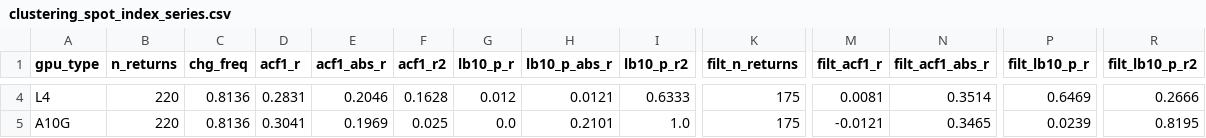
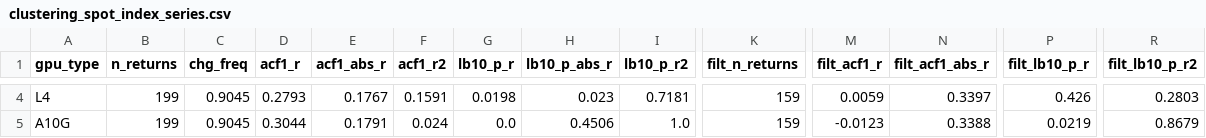
Before and after one commit to Ad1tyaRavi/GPUvol, a CSV file: out/clustering_spot_index_series.csv, drawn as a sheet; only a part is shown, gaps mark what is left out; the diff covers the shown part only; the diff names each change by its address in the sheet, - before the commit and + after, or states it on an @@ line.

```diff
--- a/out/clustering_spot_index_series.csv
+++ b/out/clustering_spot_index_series.csv
-B4:B5 (n_returns): 220
+B4:B5 (n_returns): 199
-C4:C5 (chg_freq): 0.8136
+C4:C5 (chg_freq): 0.9045
-D4 (acf1_r): 0.2831
+D4 (acf1_r): 0.2793
-E4 (acf1_abs_r): 0.2046
+E4 (acf1_abs_r): 0.1767
-F4 (acf1_r2): 0.1628
+F4 (acf1_r2): 0.1591
-G4 (lb10_p_r): 0.012
+G4 (lb10_p_r): 0.0198
-H4 (lb10_p_abs_r): 0.0121
+H4 (lb10_p_abs_r): 0.023
-I4 (lb10_p_r2): 0.6333
+I4 (lb10_p_r2): 0.7181
-K4:K5 (filt_n_returns): 175
+K4:K5 (filt_n_returns): 159
-M4 (filt_acf1_r): 0.0081
+M4 (filt_acf1_r): 0.0059
-N4 (filt_acf1_abs_r): 0.3514
+N4 (filt_acf1_abs_r): 0.3397
-P4 (filt_lb10_p_r): 0.6469
+P4 (filt_lb10_p_r): 0.426
-R4 (filt_lb10_p_r2): 0.2666
+R4 (filt_lb10_p_r2): 0.2803
-D5 (acf1_r): 0.3041
+D5 (acf1_r): 0.3044
-E5 (acf1_abs_r): 0.1969
+E5 (acf1_abs_r): 0.1791
-F5 (acf1_r2): 0.025
+F5 (acf1_r2): 0.024
-H5 (lb10_p_abs_r): 0.2101
+H5 (lb10_p_abs_r): 0.4506
-M5 (filt_acf1_r): -0.0121
+M5 (filt_acf1_r): -0.0123
-N5 (filt_acf1_abs_r): 0.3465
+N5 (filt_acf1_abs_r): 0.3388
-P5 (filt_lb10_p_r): 0.0239
+P5 (filt_lb10_p_r): 0.0219
-R5 (filt_lb10_p_r2): 0.8195
+R5 (filt_lb10_p_r2): 0.8679
```
Also changed, not shown: 111 edited cells elsewhere in this file, out/clustering_aws_spot_acf.csv, out/clustering_aws_spot_series.csv, 52 other files.
